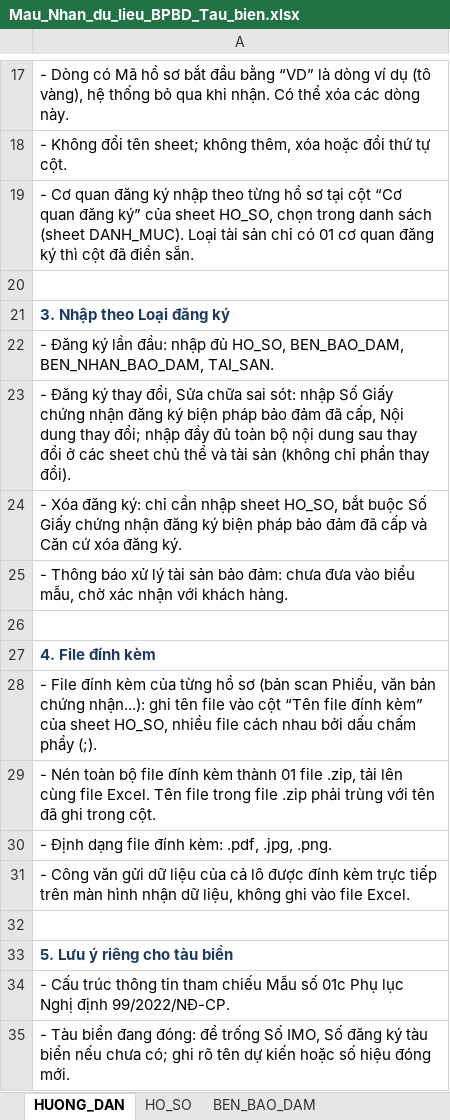
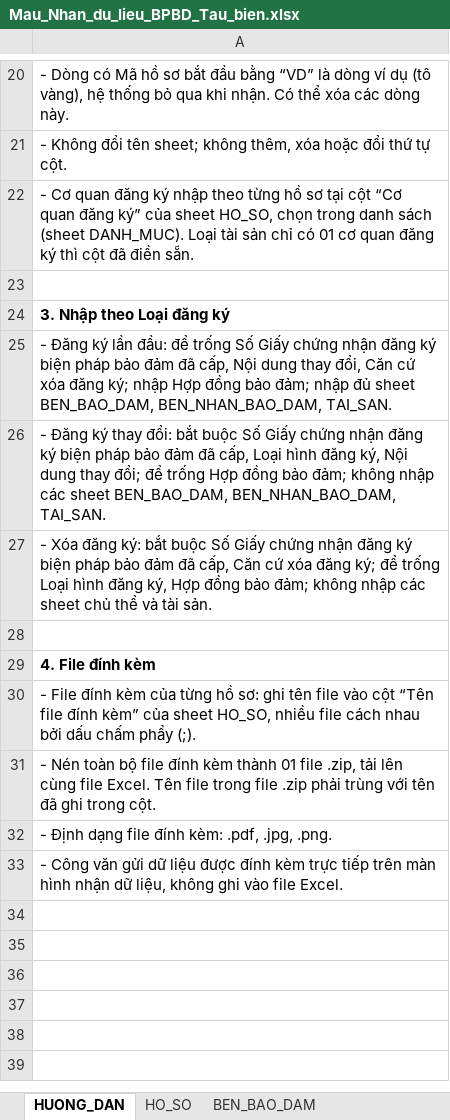
Before and after one commit to huyendt2007/BPBD_UI, an Excel workbook: Website_Quan_tri/bieu_mau_nhan_du_lieu/Mau_Nhan_du_lieu_BPBD_Tau_bien.xlsx, sheet HUONG_DAN, drawn as a sheet; only a part is shown, gaps mark what is left out; values as stored, in another font and other column widths than the file's, no borders; removed rows and columns are numbered as before the commit, all else as after; the diff covers the shown part only; the diff names each change by its address in the sheet, - before the commit and + after, or states it on an @@ line.

Commit message:
fix(nhan-du-lieu): bo dong mo ta phu tren UI va tai lieu SRS

```diff
--- a/Website_Quan_tri/bieu_mau_nhan_du_lieu/Mau_Nhan_du_lieu_BPBD_Tau_bien.xlsx (sheet HUONG_DAN)
+++ b/Website_Quan_tri/bieu_mau_nhan_du_lieu/Mau_Nhan_du_lieu_BPBD_Tau_bien.xlsx (sheet HUONG_DAN)
-A24 text colour: #1F3A60
+A24 text colour: black
-A25: …lần đầu: nhập đủ HO_SO, BEN_BAO_DAM, BEN_NHAN_BAO_DAM,…
+A25: …lần đầu: để trống Số Giấy chứng nhận đăng ký biện pháp bảo đảm đã cấp, Nội dung thay đổi, Căn cứ xóa đăng ký; nhập Hợp đồng bảo đảm; nhập đủ sheet BEN_BAO_DAM, BEN_NHAN_BAO_DAM,…
-A26: …ký thay đổi, Sửa chữa sai sót: nhập Số Giấy chứng nhận đăng ký biện pháp bảo đảm đã cấp, Nội dung thay đổi; nhập đầy đủ toàn bộ nội dung sau thay đổi ở các sheet chủ thể và tài sản (không chỉ phần thay đổi).
+A26: …ký thay đổi: bắt buộc Số Giấy chứng nhận đăng ký biện pháp bảo đảm đã cấp, Loại hình đăng ký, Nội dung thay đổi; để trống Hợp đồng bảo đảm; không nhập các sheet BEN_BAO_DAM, BEN_NHAN_BAO_DAM, TAI_SAN.
-A27: …đăng ký: chỉ cần nhập sheet HO_SO, bắt buộc Số Giấy chứng nhận đăng ký biện pháp bảo đảm đã cấp và Căn cứ xóa đăng ký.
+A27: …đăng ký: bắt buộc Số Giấy chứng nhận đăng ký biện pháp bảo đảm đã cấp, Căn cứ xóa đăng ký; để trống Loại hình đăng ký, Hợp đồng bảo đảm; không nhập các sheet chủ thể và tài sản.
-row 25: - Thông báo xử lý tài sản bảo đảm: chưa đưa vào biểu mẫu, chờ xác nhận với khách hàng.
-A29 text colour: #1F3A60
+A29 text colour: black
-A30: …từng hồ sơ (bản scan Phiếu, văn bản chứng nhận...): ghi tên…
+A30: …từng hồ sơ: ghi tên…
-A33: …dữ liệu của cả lô được đính…
+A33: …dữ liệu được đính…
-row 32: (empty)
-row 33: 5. Lưu ý riêng cho tàu biển
-row 34: - Cấu trúc thông tin tham chiếu Mẫu số 01c Phụ lục Nghị định 99/2022/NĐ-CP.
-row 35: - Tàu biển đang đóng: để trống Số IMO, Số đăng ký tàu biển nếu chưa có; ghi rõ tên dự kiến hoặc số hiệu đóng mới.
```
Also changed, not shown: 3 added rows, 3 edited cells and cell formats elsewhere in this sheet, sheet HO_SO, sheet TAI_SAN, sheet BEN_BAO_DAM, sheet BEN_NHAN_BAO_DAM, sheet DANH_MUC, Tai lieu phan tich/03_Website_Quan_tri/Bieu_mau_nhan_du_lieu_BPBD/Mau_Nhan_du_lieu_BPBD_QSDD_TSGLVD.xlsx, Tai lieu phan tich/03_Website_Quan_tri/Bieu_mau_nhan_du_lieu_BPBD/Mau_Nhan_du_lieu_BPBD_Tau_bien.xlsx, 24 other files.
